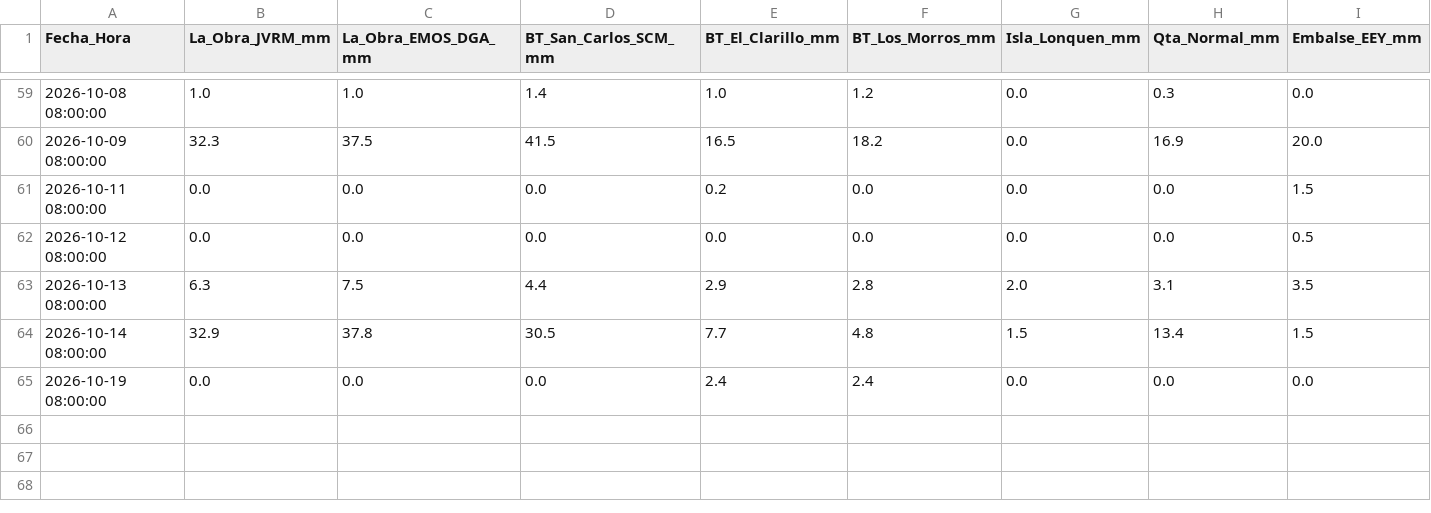
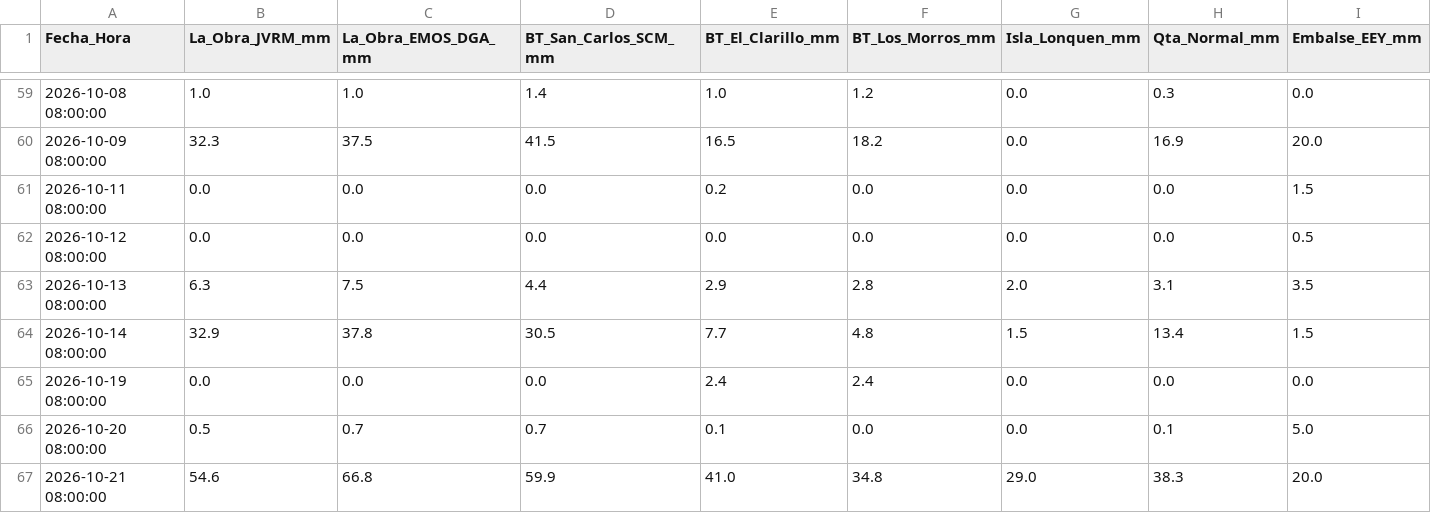
Before and after one commit to mferradalora/Caudales-JVRM, a CSV file: lluvia_jvrm.csv, drawn as a sheet; only a part is shown, gaps mark what is left out.

```diff
--- a/lluvia_jvrm.csv
+++ b/lluvia_jvrm.csv
@@ -65 +65,3 @@ Fecha_Hora,La_Obra_JVRM_mm,La_Obra_EMOS_DGA_mm,BT_San_Carlos_SCM_mm,BT_El_Claril
 2026-10-19 08:00:00,0.0,0.0,0.0,2.4,2.4,0.0,0.0,0.0
+2026-10-20 08:00:00,0.5,0.7,0.7,0.1,0.0,0.0,0.1,5.0
+2026-10-21 08:00:00,54.6,66.8,59.9,41.0,34.8,29.0,38.3,20.0
```
Also changed, not shown: 2 other files.
